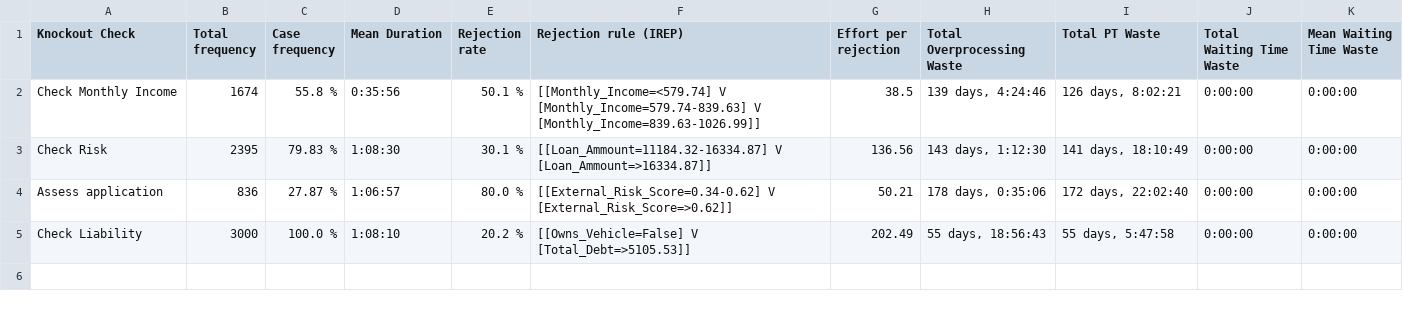
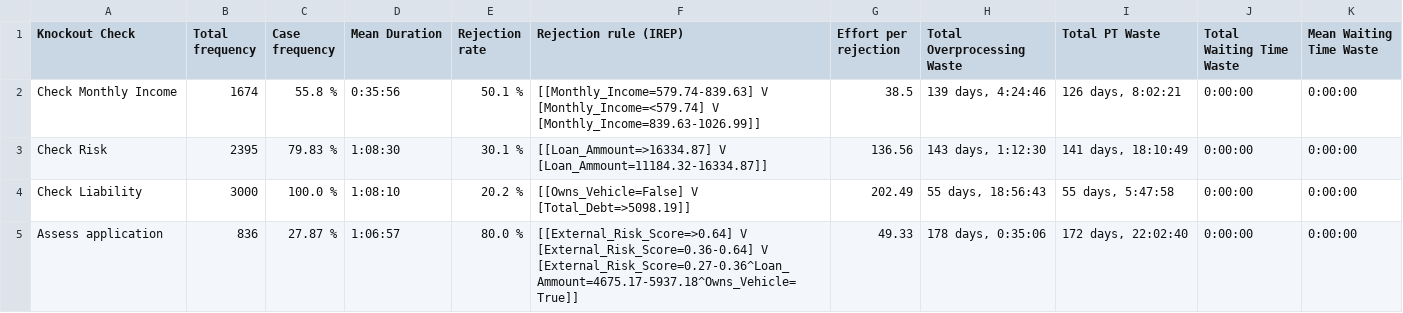
Before and after one commit to AutomatedProcessImprovement/knockouts-optimization, a CSV file: knockout_ios/outputs/synthetic_example_ko_order_io_pipeline_pytest_ko_analysis_report.csv, drawn as a sheet.

```diff
--- a/knockout_ios/outputs/synthetic_example_ko_order_io_pipeline_pytest_ko_analysis_report.csv
+++ b/knockout_ios/outputs/synthetic_example_ko_order_io_pipeline_pytest_ko_analysis_report.csv
@@ -1,5 +1,5 @@
 Knockout Check,Total frequency,Case frequency,Mean Duration,Rejection rate,Rejection rule (IREP),Effort per rejection,Total Overprocessing Waste,Total PT Waste,Total Waiting Time Waste,Mean Waiting Time Waste
-Check Monthly Income,1674,55.8 %,0:35:56,50.1 %,[[Monthly_Income=<579.74] V [Monthly_Income=579.74-839.63] V [Monthly_Income=839.63-1026.99]],38.5,"139 days, 4:24:46","126 days, 8:02:21",0:00:00,0:00:00
-Check Risk,2395,79.83 %,1:08:30,30.1 %,[[Loan_Ammount=11184.32-16334.87] V [Loan_Ammount=>16334.87]],136.56,"143 days, 1:12:30","141 days, 18:10:49",0:00:00,0:00:00
-Assess application,836,27.87 %,1:06:57,80.0 %,[[External_Risk_Score=0.34-0.62] V [External_Risk_Score=>0.62]],50.21,"178 days, 0:35:06","172 days, 22:02:40",0:00:00,0:00:00
-Check Liability,3000,100.0 %,1:08:10,20.2 %,[[Owns_Vehicle=False] V [Total_Debt=>5105.53]],202.49,"55 days, 18:56:43","55 days, 5:47:58",0:00:00,0:00:00
+Check Monthly Income,1674,55.8 %,0:35:56,50.1 %,[[Monthly_Income=579.74-839.63] V [Monthly_Income=<579.74] V [Monthly_Income=839.63-1026.99]],38.5,"139 days, 4:24:46","126 days, 8:02:21",0:00:00,0:00:00
+Check Risk,2395,79.83 %,1:08:30,30.1 %,[[Loan_Ammount=>16334.87] V [Loan_Ammount=11184.32-16334.87]],136.56,"143 days, 1:12:30","141 days, 18:10:49",0:00:00,0:00:00
+Check Liability,3000,100.0 %,1:08:10,20.2 %,[[Owns_Vehicle=False] V [Total_Debt=>5098.19]],202.49,"55 days, 18:56:43","55 days, 5:47:58",0:00:00,0:00:00
+Assess application,836,27.87 %,1:06:57,80.0 %,[[External_Risk_Score=>0.64] V [External_Risk_Score=0.36-0.64] V [External_Risk_Score=0.27-0.36^Loan_Ammount=4675.17-5937.18^Owns_Vehicle=True]],49.33,"178 days, 0:35:06","172 days, 22:02:40",0:00:00,0:00:00
```
Also changed, not shown: knockout_ios/outputs/synthetic_example_ko_order_io_advanced_ko_analysis_report.csv, 12 other files.
